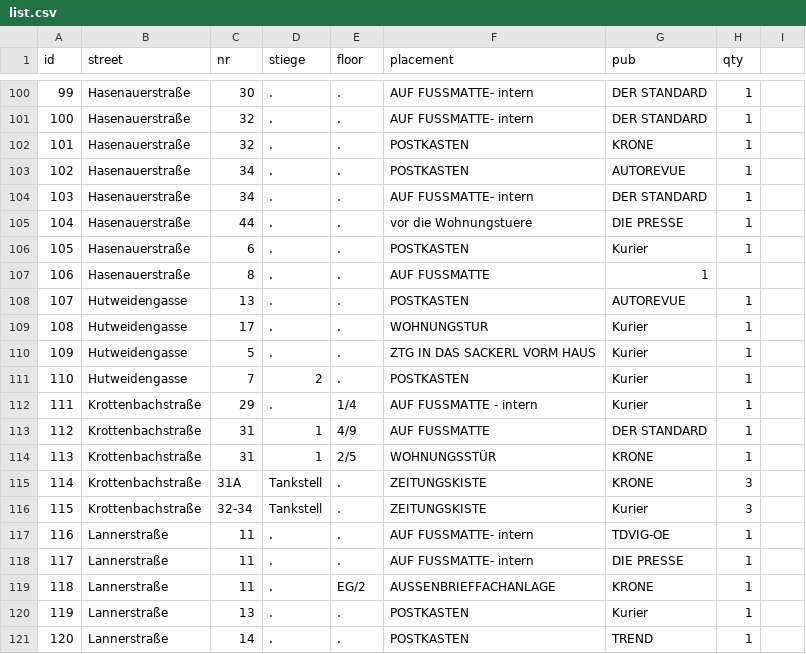
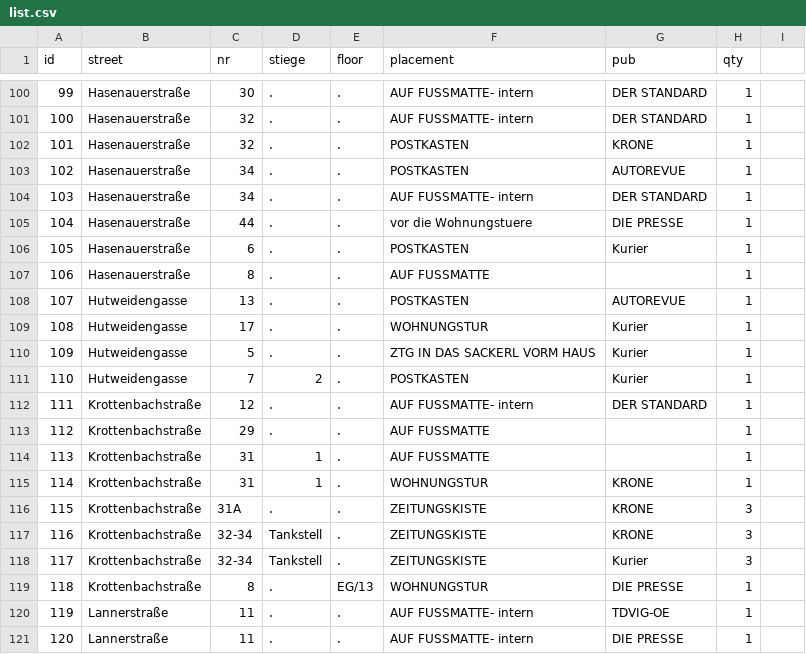
Before and after one commit to invested95-del/zustellung-app, a CSV file: list.csv, drawn as a sheet; only a part is shown, gaps mark what is left out; the shorter side is filled out with more unchanged rows; addresses are those after the commit; the diff names each change by its address in the sheet, - before the commit and + after, or states it on an @@ line.

Commit message:
up

```diff
--- a/list.csv
+++ b/list.csv
-G107 (pub): 1
+G107 (pub): (empty)
-H107 (qty): (empty)
+H107 (qty): 1
+row 112: 111 | Krottenbachstraße | 12 | . | . | AUF FUSSMATTE- intern | DER STANDARD | 1
@@ column A (id) renumbered from row 113 down @@
-E113 (floor): 1/4
+E113 (floor): .
-F113 (placement): AUF FUSSMATTE - intern
+F113 (placement): AUF FUSSMATTE
-G113 (pub): Kurier
+G113 (pub): (empty)
-E114 (floor): 4/9
+E114 (floor): .
-G114 (pub): DER STANDARD
+G114 (pub): (empty)
-E115 (floor): 2/5
+E115 (floor): .
-F115 (placement): WOHNUNGSSTÜR
+F115 (placement): WOHNUNGSTUR
+row 116: 115 | Krottenbachstraße | 31A | . | . | ZEITUNGSKISTE | KRONE | 3
-C117 (nr): 31A
+C117 (nr): 32-34
+row 119: 118 | Krottenbachstraße | 8 | . | EG/13 | WOHNUNGSTUR | DIE PRESSE | 1
```
